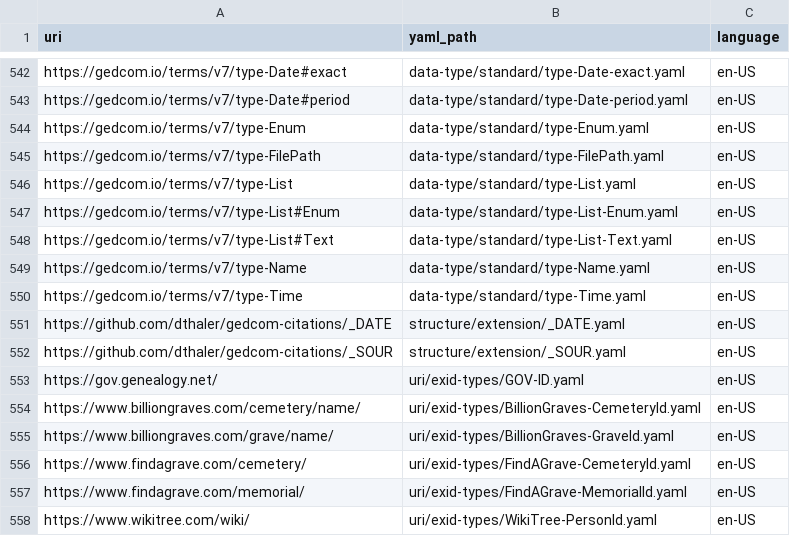
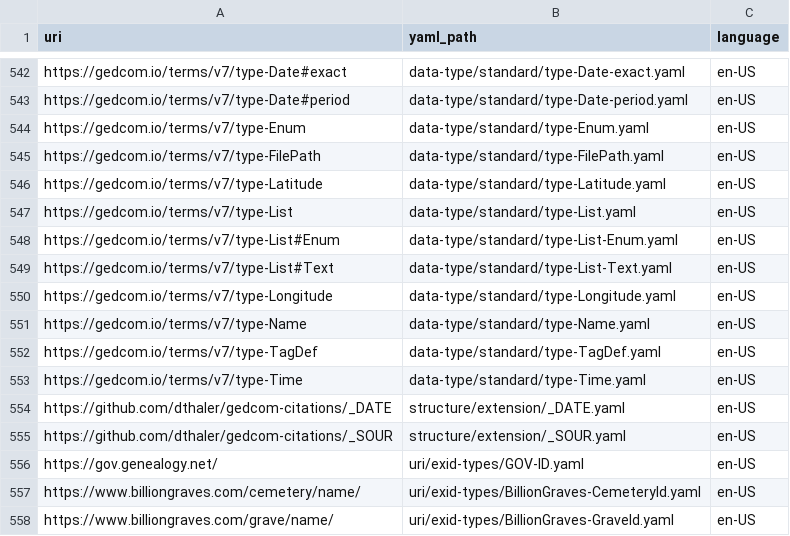
Before and after one commit to FamilySearch/GEDCOM-registries, a TSV file: generated_files/registry_path.tsv, drawn as a sheet; only a part is shown, gaps mark what is left out; the shorter side is filled out with more unchanged rows.

Commit message:
Update generated files

```diff
--- a/generated_files/registry_path.tsv
+++ b/generated_files/registry_path.tsv
@@ -545,2 +545,3 @@ https://gedcom.io/terms/v7/type-Enum	data-type/standard/type-Enum.yaml	en-US
 https://gedcom.io/terms/v7/type-FilePath	data-type/standard/type-FilePath.yaml	en-US
+https://gedcom.io/terms/v7/type-Latitude	data-type/standard/type-Latitude.yaml	en-US
 https://gedcom.io/terms/v7/type-List	data-type/standard/type-List.yaml	en-US
@@ -548,3 +549,5 @@ https://gedcom.io/terms/v7/type-List#Enum	data-type/standard/type-List-Enum.yaml
 https://gedcom.io/terms/v7/type-List#Text	data-type/standard/type-List-Text.yaml	en-US
+https://gedcom.io/terms/v7/type-Longitude	data-type/standard/type-Longitude.yaml	en-US
 https://gedcom.io/terms/v7/type-Name	data-type/standard/type-Name.yaml	en-US
+https://gedcom.io/terms/v7/type-TagDef	data-type/standard/type-TagDef.yaml	en-US
 https://gedcom.io/terms/v7/type-Time	data-type/standard/type-Time.yaml	en-US
```
Also changed, not shown: generated_files/manifest-7.0-en-US.tsv, generated_files/payloads.tsv, 8 other files.
